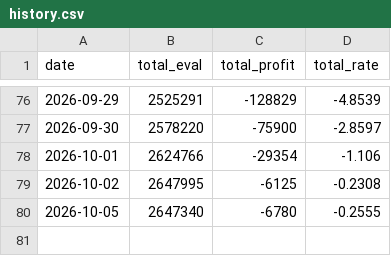
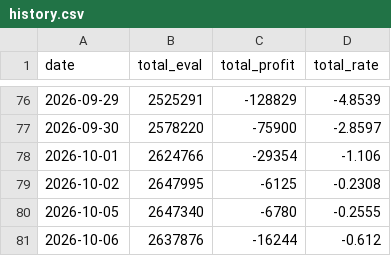
Before and after one commit to yoojiwon28/won-portfolio, a CSV file: data/history.csv, drawn as a sheet; only a part is shown, gaps mark what is left out.

```diff
--- a/data/history.csv
+++ b/data/history.csv
@@ -80 +80,2 @@ date,total_eval,total_profit,total_rate
 2026-10-05,2647340,-6780,-0.2555
+2026-10-06,2637876,-16244,-0.612
```
Also changed, not shown: 5 other files.
